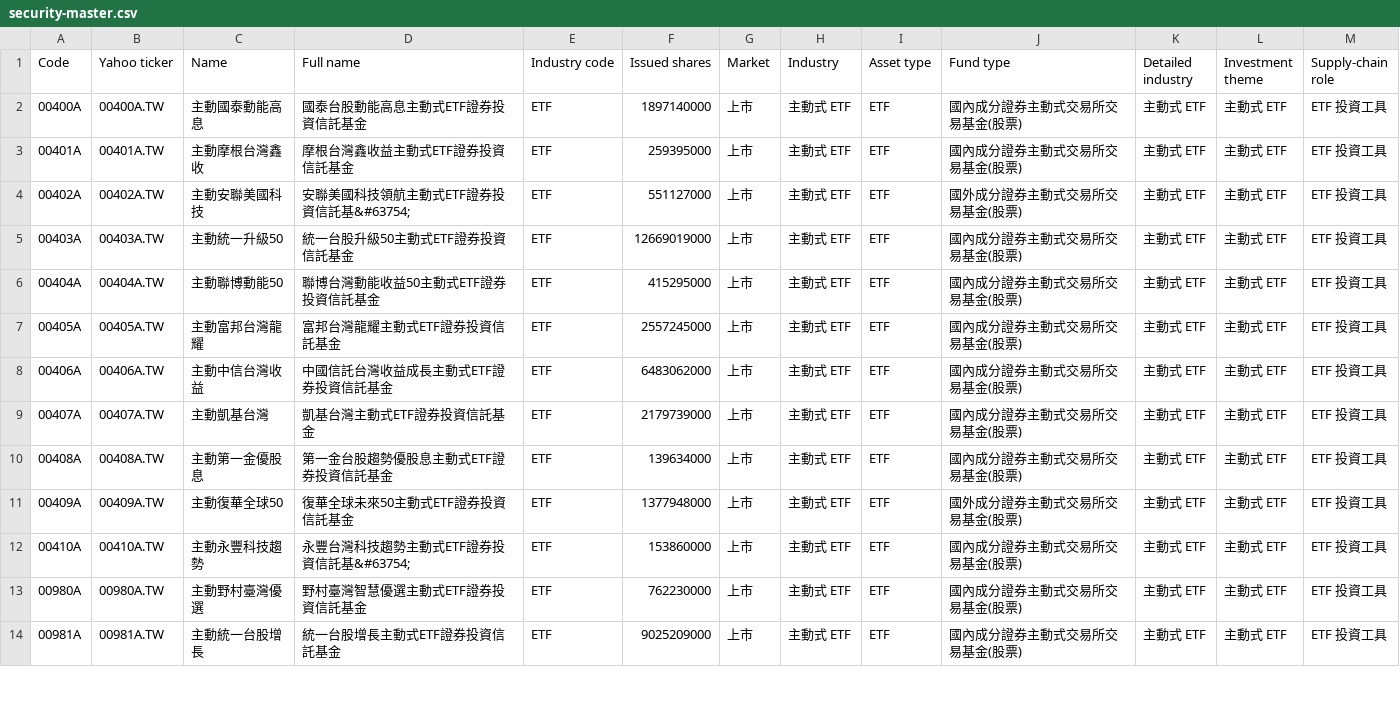
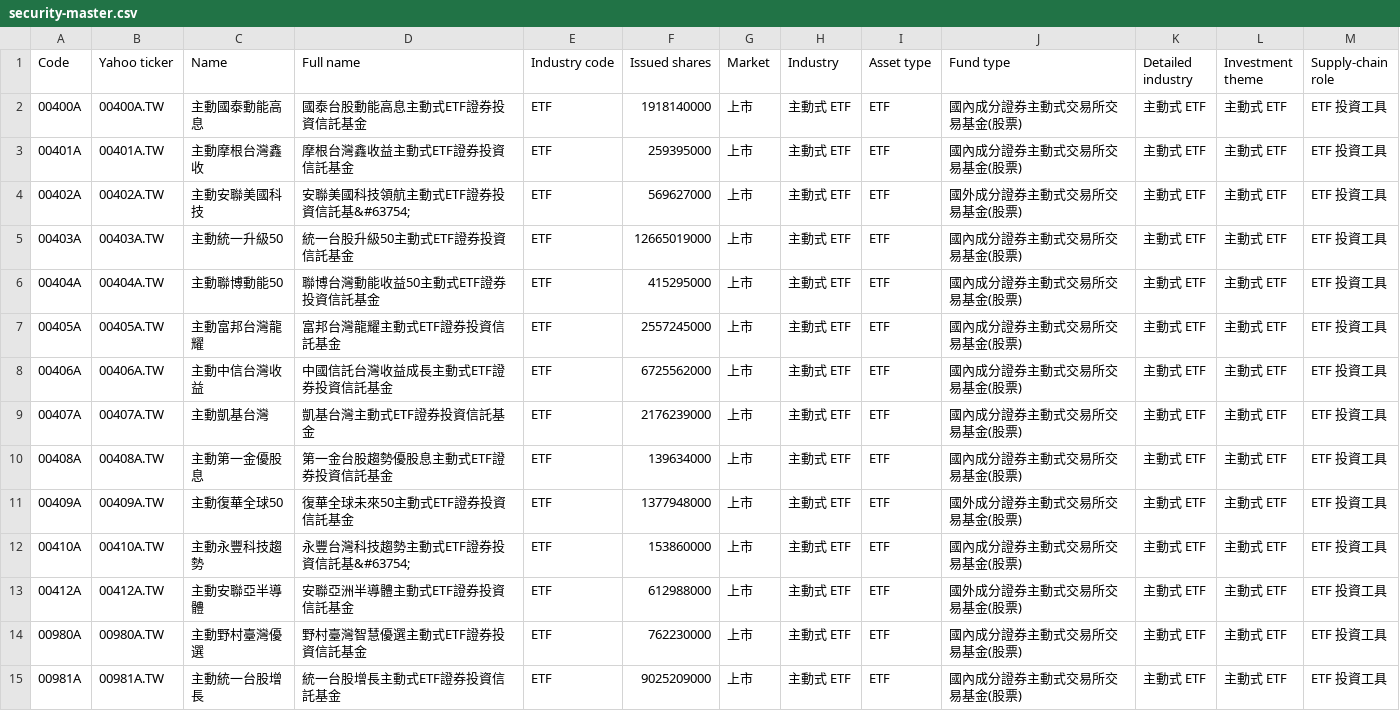
Before and after one commit to jacky8061518-cell/sector-rotation-research, a CSV file: data/databases/tw/security-master.csv, drawn as a sheet; only a part is shown; the diff covers the shown part only.

```diff
--- a/data/databases/tw/security-master.csv
+++ b/data/databases/tw/security-master.csv
@@ -1,10 +1,10 @@
 Code,Yahoo ticker,Name,Full name,Industry code,Issued shares,Market,Industry,Asset type,Fund type,Detailed industry,Investment theme,Supply-chain role
-00400A,00400A.TW,主動國泰動能高息,國泰台股動能高息主動式ETF證券投資信託基金,ETF,1897140000,上市,主動式 ETF,ETF,國內成分證券主動式交易所交易基金(股票),主動式 ETF,主動式 ETF,ETF 投資工具
+00400A,00400A.TW,主動國泰動能高息,國泰台股動能高息主動式ETF證券投資信託基金,ETF,1918140000,上市,主動式 ETF,ETF,國內成分證券主動式交易所交易基金(股票),主動式 ETF,主動式 ETF,ETF 投資工具
 00401A,00401A.TW,主動摩根台灣鑫收,摩根台灣鑫收益主動式ETF證券投資信託基金,ETF,259395000,上市,主動式 ETF,ETF,國內成分證券主動式交易所交易基金(股票),主動式 ETF,主動式 ETF,ETF 投資工具
-00402A,00402A.TW,主動安聯美國科技,安聯美國科技領航主動式ETF證券投資信託基&#63754;,ETF,551127000,上市,主動式 ETF,ETF,國外成分證券主動式交易所交易基金(股票),主動式 ETF,主動式 ETF,ETF 投資工具
-00403A,00403A.TW,主動統一升級50,統一台股升級50主動式ETF證券投資信託基金,ETF,12669019000,上市,主動式 ETF,ETF,國內成分證券主動式交易所交易基金(股票),主動式 ETF,主動式 ETF,ETF 投資工具
+00402A,00402A.TW,主動安聯美國科技,安聯美國科技領航主動式ETF證券投資信託基&#63754;,ETF,569627000,上市,主動式 ETF,ETF,國外成分證券主動式交易所交易基金(股票),主動式 ETF,主動式 ETF,ETF 投資工具
+00403A,00403A.TW,主動統一升級50,統一台股升級50主動式ETF證券投資信託基金,ETF,12665019000,上市,主動式 ETF,ETF,國內成分證券主動式交易所交易基金(股票),主動式 ETF,主動式 ETF,ETF 投資工具
 00404A,00404A.TW,主動聯博動能50,聯博台灣動能收益50主動式ETF證券投資信託基金,ETF,415295000,上市,主動式 ETF,ETF,國內成分證券主動式交易所交易基金(股票),主動式 ETF,主動式 ETF,ETF 投資工具
 00405A,00405A.TW,主動富邦台灣龍耀,富邦台灣龍耀主動式ETF證券投資信託基金,ETF,2557245000,上市,主動式 ETF,ETF,國內成分證券主動式交易所交易基金(股票),主動式 ETF,主動式 ETF,ETF 投資工具
-00406A,00406A.TW,主動中信台灣收益,中國信託台灣收益成長主動式ETF證券投資信託基金,ETF,6483062000,上市,主動式 ETF,ETF,國內成分證券主動式交易所交易基金(股票),主動式 ETF,主動式 ETF,ETF 投資工具
-00407A,00407A.TW,主動凱基台灣,凱基台灣主動式ETF證券投資信託基金,ETF,2179739000,上市,主動式 ETF,ETF,國內成分證券主動式交易所交易基金(股票),主動式 ETF,主動式 ETF,ETF 投資工具
+00406A,00406A.TW,主動中信台灣收益,中國信託台灣收益成長主動式ETF證券投資信託基金,ETF,6725562000,上市,主動式 ETF,ETF,國內成分證券主動式交易所交易基金(股票),主動式 ETF,主動式 ETF,ETF 投資工具
+00407A,00407A.TW,主動凱基台灣,凱基台灣主動式ETF證券投資信託基金,ETF,2176239000,上市,主動式 ETF,ETF,國內成分證券主動式交易所交易基金(股票),主動式 ETF,主動式 ETF,ETF 投資工具
 00408A,00408A.TW,主動第一金優股息,第一金台股趨勢優股息主動式ETF證券投資信託基金,ETF,139634000,上市,主動式 ETF,ETF,國內成分證券主動式交易所交易基金(股票),主動式 ETF,主動式 ETF,ETF 投資工具
@@ -12,2 +12,3 @@ Code,Yahoo ticker,Name,Full name,Industry code,Issued shares,Market,Industry,Ass
 00410A,00410A.TW,主動永豐科技趨勢,永豐台灣科技趨勢主動式ETF證券投資信託基&#63754;,ETF,153860000,上市,主動式 ETF,ETF,國內成分證券主動式交易所交易基金(股票),主動式 ETF,主動式 ETF,ETF 投資工具
+00412A,00412A.TW,主動安聯亞半導體,安聯亞洲半導體主動式ETF證券投資信託基金,ETF,612988000,上市,主動式 ETF,ETF,國外成分證券主動式交易所交易基金(股票),主動式 ETF,主動式 ETF,ETF 投資工具
 00980A,00980A.TW,主動野村臺灣優選,野村臺灣智慧優選主動式ETF證券投資信託基金,ETF,762230000,上市,主動式 ETF,ETF,國內成分證券主動式交易所交易基金(股票),主動式 ETF,主動式 ETF,ETF 投資工具
```
Also changed, not shown: 103 edited cells elsewhere in this file, data/databases/tw/coverage-report.csv, 7 other files.
